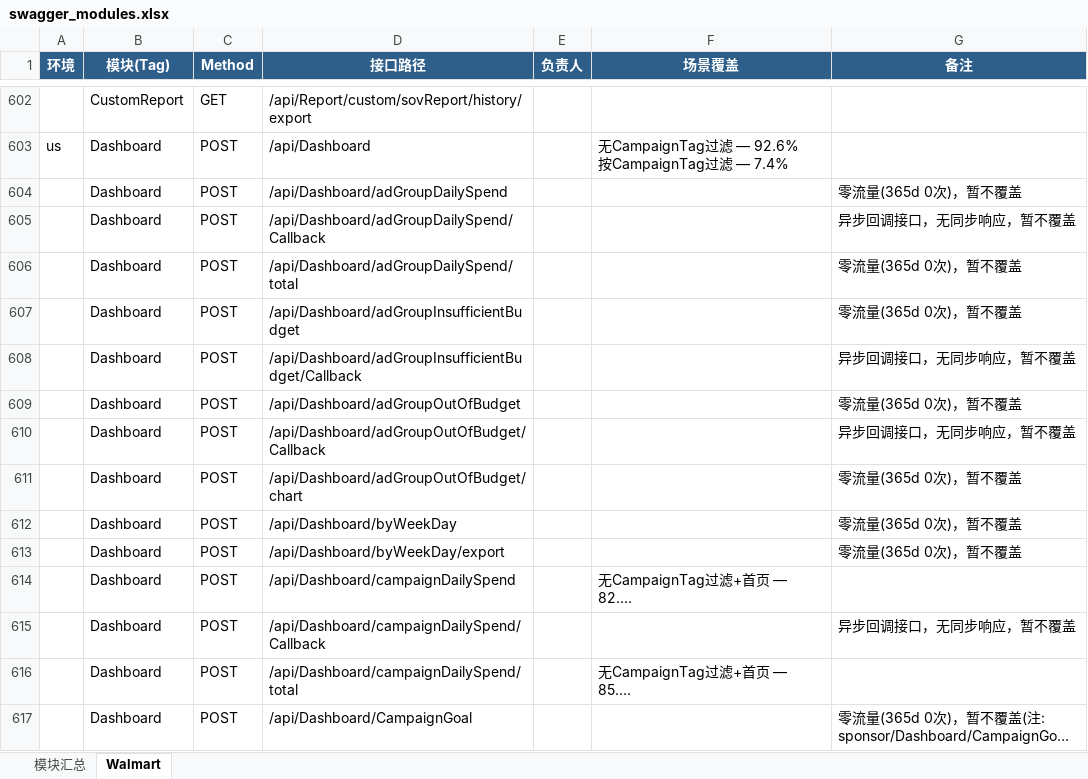
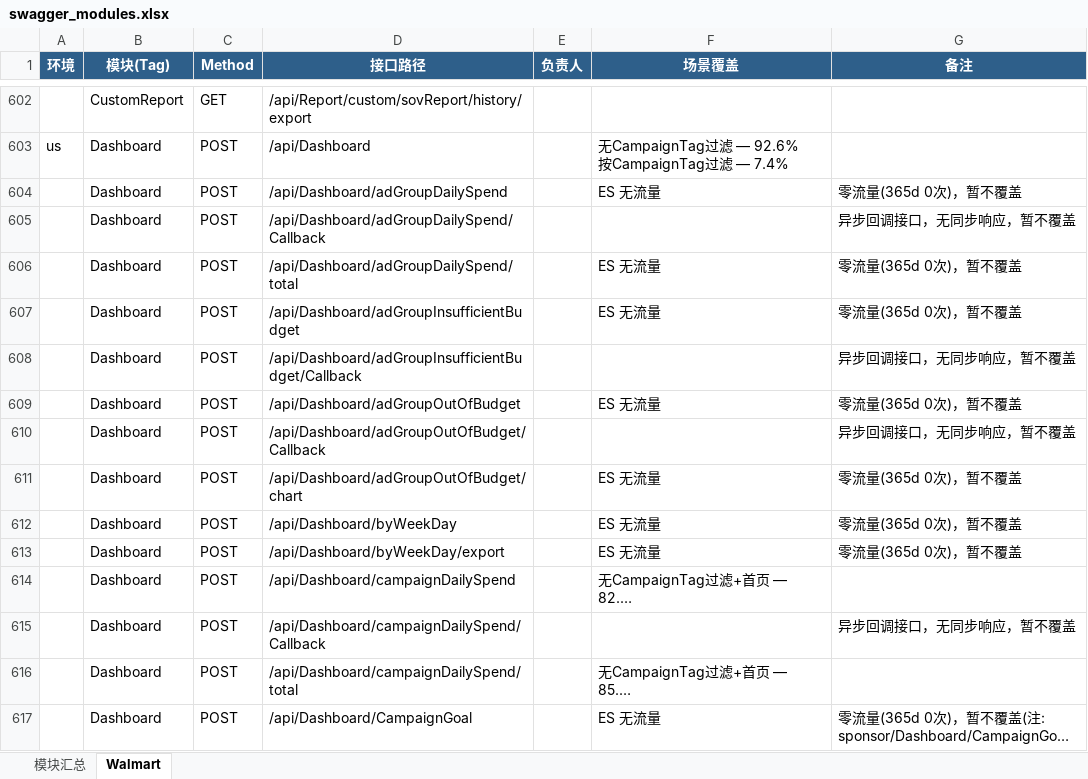
Before and after one commit to guguangjie-pacvue/ai_api, an Excel workbook: single-api/walmart-api/swagger_modules.xlsx, sheet Walmart, drawn as a sheet; only a part is shown, gaps mark what is left out; long unchanged cells end in …; values as stored, in another font and other column widths than the file's, no borders; the diff covers the shown part only; the diff names each change by its address in the sheet, - before the commit and + after, or states it on an @@ line.

```diff
--- a/single-api/walmart-api/swagger_modules.xlsx (sheet Walmart)
+++ b/single-api/walmart-api/swagger_modules.xlsx (sheet Walmart)
-F604 (场景覆盖): (empty)
+F604 (场景覆盖): ES 无流量
-F606:F607 (场景覆盖): (empty)
+F606:F607 (场景覆盖): ES 无流量
-F609 (场景覆盖): (empty)
+F609 (场景覆盖): ES 无流量
-F611:F613 (场景覆盖): (empty)
+F611:F613 (场景覆盖): ES 无流量
-F617 (场景覆盖): (empty)
+F617 (场景覆盖): ES 无流量
```
Also changed, not shown: 153 edited cells elsewhere in this sheet.
